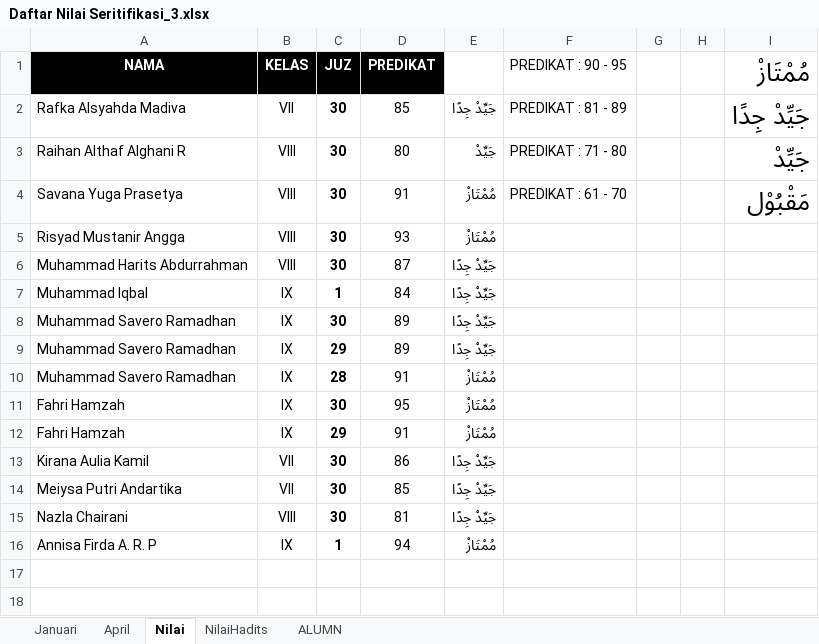
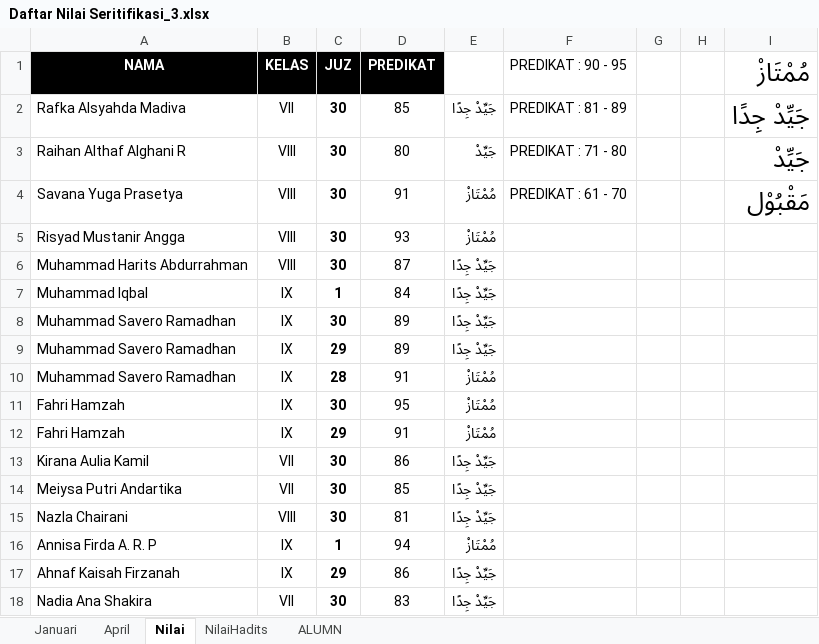
Before and after one commit to ichsanazmi/Design, an Excel workbook: Istiqlal/Sekolah/SMP/Tahfidz 2022/Daftar Nilai Seritifikasi_3.xlsx, sheet Nilai, drawn as a sheet; values as stored, in another font and other column widths than the file's, no borders; the diff names each change by its address in the sheet, - before the commit and + after, or states it on an @@ line.

```diff
--- a/Istiqlal/Sekolah/SMP/Tahfidz 2022/Daftar Nilai Seritifikasi_3.xlsx (sheet Nilai)
+++ b/Istiqlal/Sekolah/SMP/Tahfidz 2022/Daftar Nilai Seritifikasi_3.xlsx (sheet Nilai)
+row 17: Ahnaf Kaisah Firzanah | IX | 29 | 86 | جَيِّدْ جِدًا
+row 18: Nadia Ana Shakira | VII | 30 | 83 | جَيِّدْ جِدًا
```
Also changed, not shown: sheet NilaiHadits, 32 other files.
